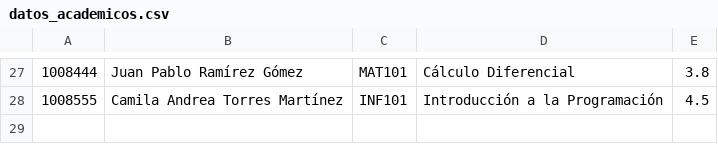
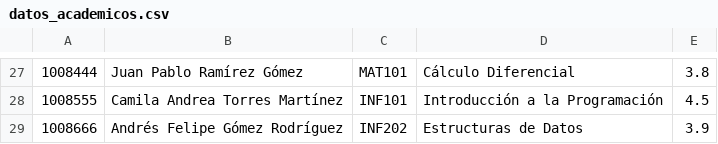
Before and after one commit to juanjacobferna/proyectosga, a CSV file: src/datos_academicos.csv, drawn as a sheet; only a part is shown, gaps mark what is left out; the diff names each change by its address in the sheet, - before the commit and + after, or states it on an @@ line.

Commit message:
Finalejecucion

```diff
--- a/src/datos_academicos.csv
+++ b/src/datos_academicos.csv
+row 29: 1008666 | Andrés Felipe Gómez Rodríguez | INF202 | Estructuras de Datos | 3.9
```
